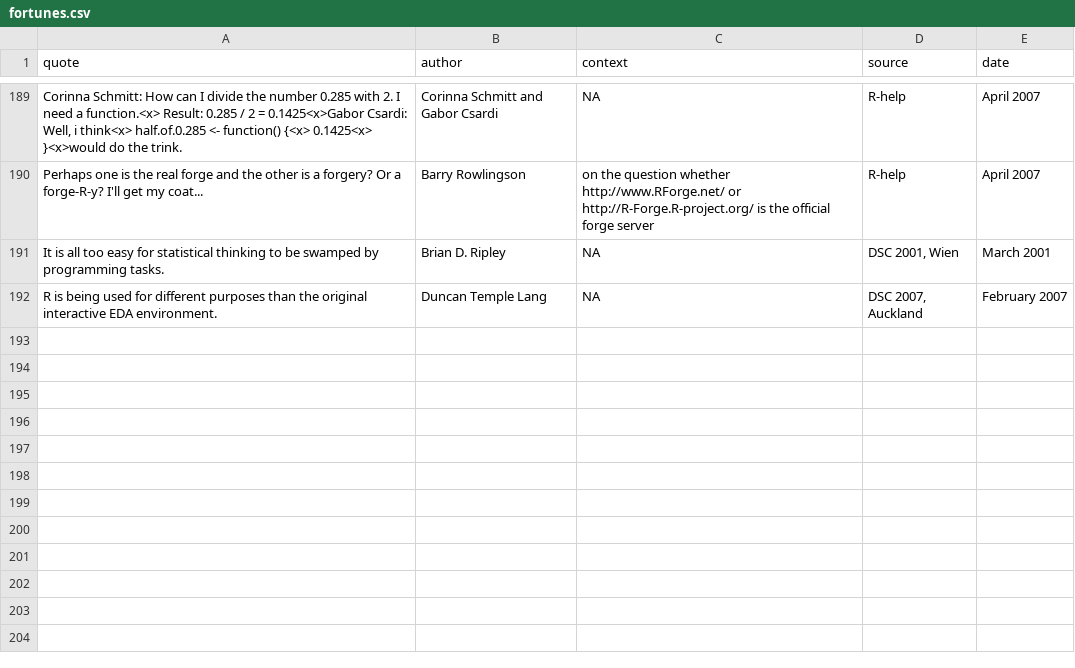
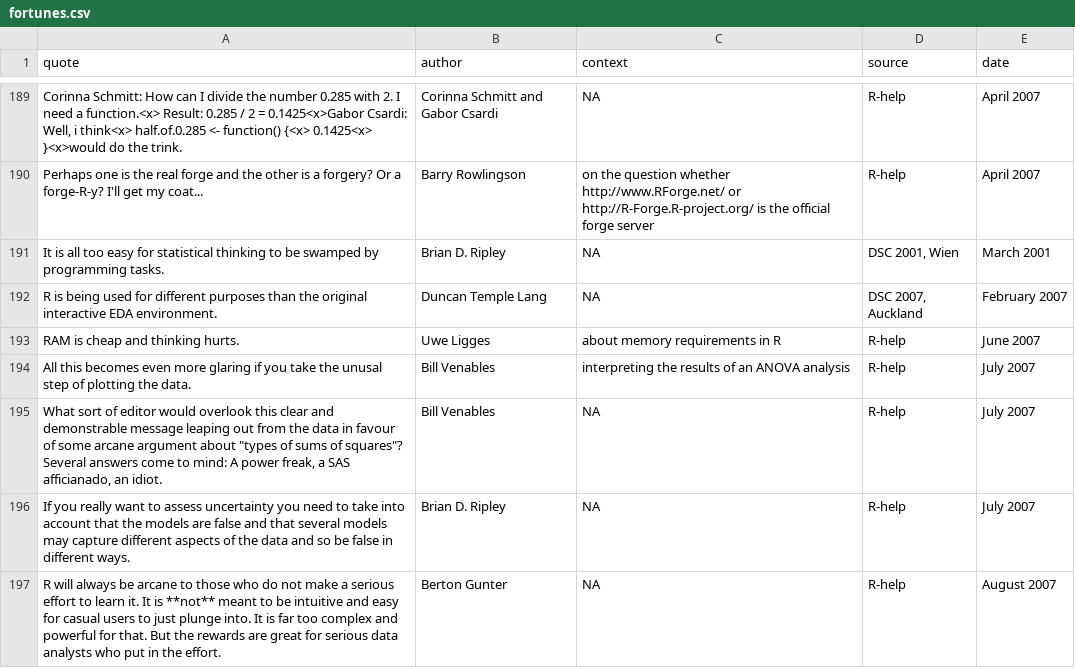
Before and after one commit to tcgriffith/cosx, a CSV file: inst/fortunes/fortunes.csv, drawn as a sheet; only a part is shown, gaps mark what is left out; the diff covers the shown part only.

```diff
--- a/inst/fortunes/fortunes.csv
+++ b/inst/fortunes/fortunes.csv
@@ -192 +192,6 @@ It is all too easy for statistical thinking to be swamped by programming tasks.;
 R is being used for different purposes than the original interactive EDA environment.;Duncan Temple Lang;NA;DSC 2007, Auckland;February 2007
+RAM is cheap and thinking hurts.;Uwe Ligges;about memory requirements in R;R-help;June 2007
+All this becomes even more glaring if you take the unusal step of plotting the data.;Bill Venables;interpreting the results of an ANOVA analysis;R-help;July 2007
+"What sort of editor would overlook this clear and demonstrable message leaping out from the data in favour of some arcane argument about ""types of sums of squares""?  Several answers come to mind: A power freak, a SAS afficianado, an idiot.";Bill Venables;NA;R-help;July 2007
+If you really want to assess uncertainty you need to take into account that the models are false and that several models may capture different aspects of the data and so be false in different ways.;Brian D. Ripley;NA;R-help;July 2007
+R will always be arcane to those who do not make a serious effort to learn it. It is **not** meant to be intuitive and easy for casual users to just plunge into. It is far too complex and powerful for that. But the rewards are great for serious data analysts who put in the effort.;Berton Gunter;NA;R-help;August 2007
```
Also changed, not shown: 5 added rows and 2 edited cells elsewhere in this file, 2 other files.
